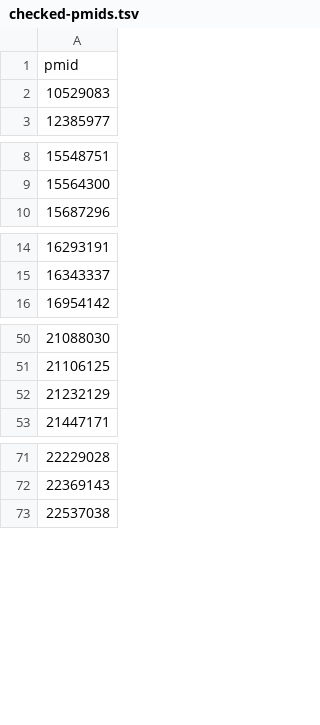
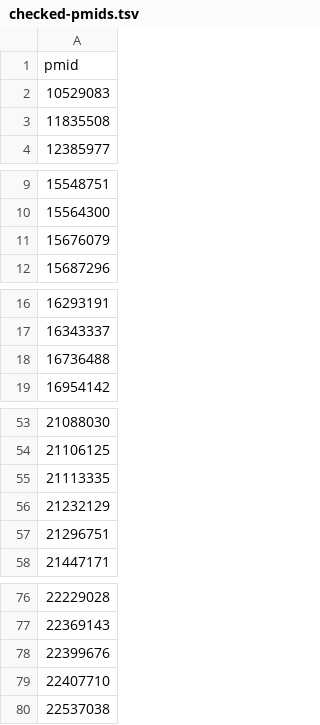
Before and after one commit to Gardner-BinfLab/speed-vs-accuracy-meta-analysis, a TSV file: data/checked-pmids.tsv, drawn as a sheet; only a part is shown, gaps mark what is left out; the diff names each change by its address in the sheet, - before the commit and + after, or states it on an @@ line.

```diff
--- a/data/checked-pmids.tsv
+++ b/data/checked-pmids.tsv
+row 3: 11835508
+row 11: 15676079
+row 18: 16736488
+row 55: 21113335
+row 57: 21296751
+row 78: 22399676
+row 79: 22407710
```
Also changed, not shown: data/Does bioinformatic software trade speed for accuracy- - methodInfo.tsv, 9 other files.
